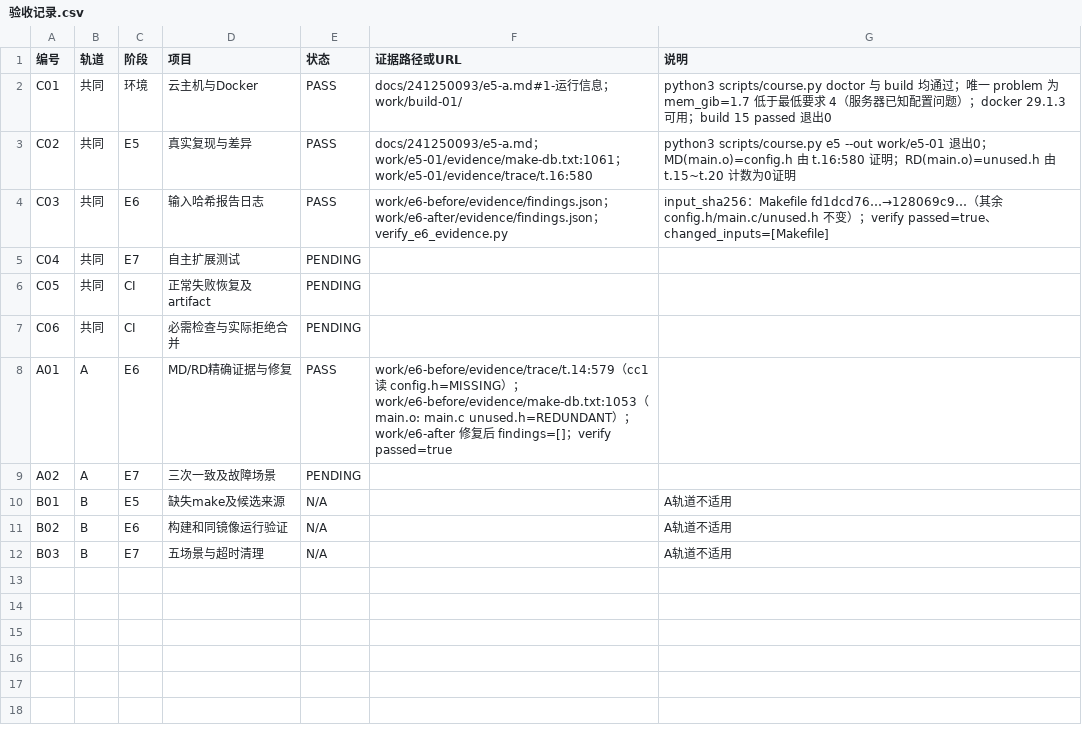
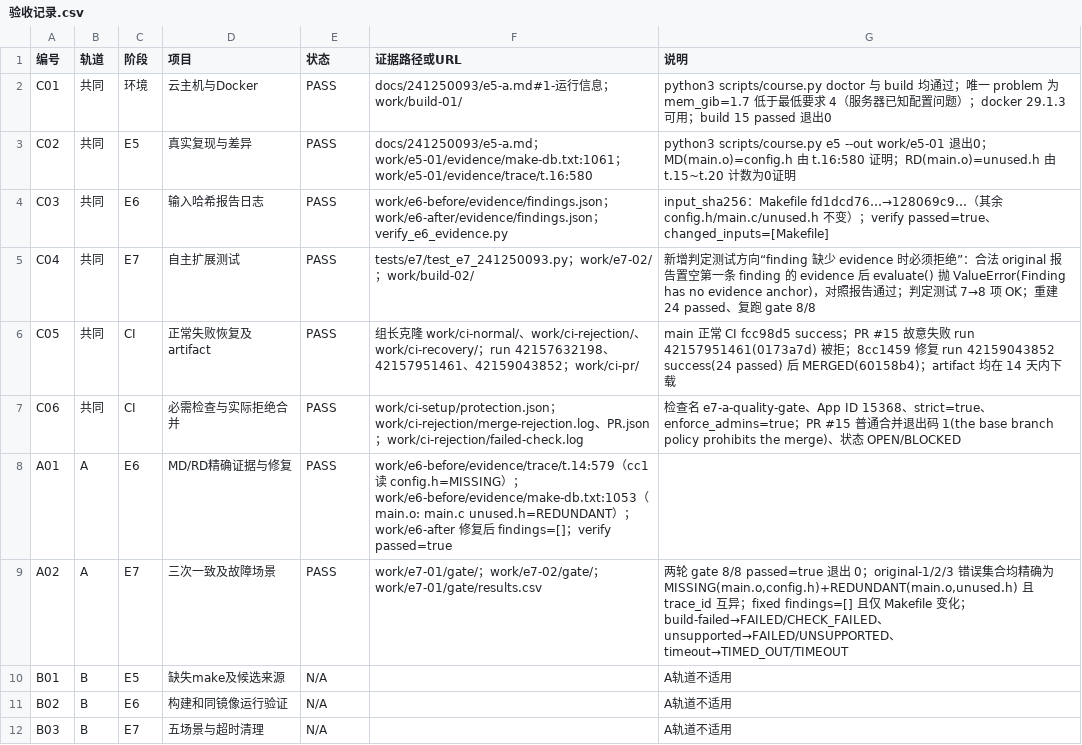
Before and after one commit to tang-yixin/devops_lab_a03, a CSV file: docs/241250093/验收记录.csv, drawn as a sheet.

Commit message:
Add E7 oracle test and document E7 results

```diff
--- a/docs/241250093/验收记录.csv
+++ b/docs/241250093/验收记录.csv
@@ -4,7 +4,7 @@ C02,共同,E5,真实复现与差异,PASS,docs/241250093/e5-a.md；work/e5-01/evi
 C03,共同,E6,输入哈希报告日志,PASS,work/e6-before/evidence/findings.json；work/e6-after/evidence/findings.json；verify_e6_evidence.py,input_sha256：Makefile fd1dcd76…→128069c9…（其余 config.h/main.c/unused.h 不变）；verify passed=true、changed_inputs=[Makefile]
-C04,共同,E7,自主扩展测试,PENDING,,
-C05,共同,CI,正常失败恢复及artifact,PENDING,,
-C06,共同,CI,必需检查与实际拒绝合并,PENDING,,
+C04,共同,E7,自主扩展测试,PASS,tests/e7/test_e7_241250093.py；work/e7-02/；work/build-02/,新增判定测试方向“finding 缺少 evidence 时必须拒绝”：合法 original 报告置空第一条 finding 的 evidence 后 evaluate() 抛 ValueError(Finding has no evidence anchor)，对照报告通过；判定测试 7→8 项 OK；重建 24 passed、复跑 gate 8/8
+C05,共同,CI,正常失败恢复及artifact,PASS,组长克隆 work/ci-normal/、work/ci-rejection/、work/ci-recovery/；run 42157632198、42157951461、42159043852；work/ci-pr/,main 正常 CI fcc98d5 success；PR #15 故意失败 run 42157951461(0173a7d) 被拒；8cc1459 修复 run 42159043852 success(24 passed) 后 MERGED(60158b4)；artifact 均在 14 天内下载
+C06,共同,CI,必需检查与实际拒绝合并,PASS,work/ci-setup/protection.json；work/ci-rejection/merge-rejection.log、PR.json；work/ci-rejection/failed-check.log,检查名 e7-a-quality-gate、App ID 15368、strict=true、enforce_admins=true；PR #15 普通合并退出码 1(the base branch policy prohibits the merge)、状态 OPEN/BLOCKED
 A01,A,E6,MD/RD精确证据与修复,PASS,work/e6-before/evidence/trace/t.14:579（cc1 读 config.h=MISSING）；work/e6-before/evidence/make-db.txt:1053（main.o: main.c unused.h=REDUNDANT）；work/e6-after 修复后 findings=[]；verify passed=true
-A02,A,E7,三次一致及故障场景,PENDING,,
+A02,A,E7,三次一致及故障场景,PASS,work/e7-01/gate/；work/e7-02/gate/；work/e7-01/gate/results.csv,"两轮 gate 8/8 passed=true 退出 0；original-1/2/3 错误集合均精确为 MISSING(main.o,config.h)+REDUNDANT(main.o,unused.h) 且 trace_id 互异；fixed findings=[] 且仅 Makefile 变化；build-failed→FAILED/CHECK_FAILED、unsupported→FAILED/UNSUPPORTED、timeout→TIMED_OUT/TIMEOUT"
 B01,B,E5,缺失make及候选来源,N/A,,A轨道不适用
```
Also changed, not shown: 2 other files.
